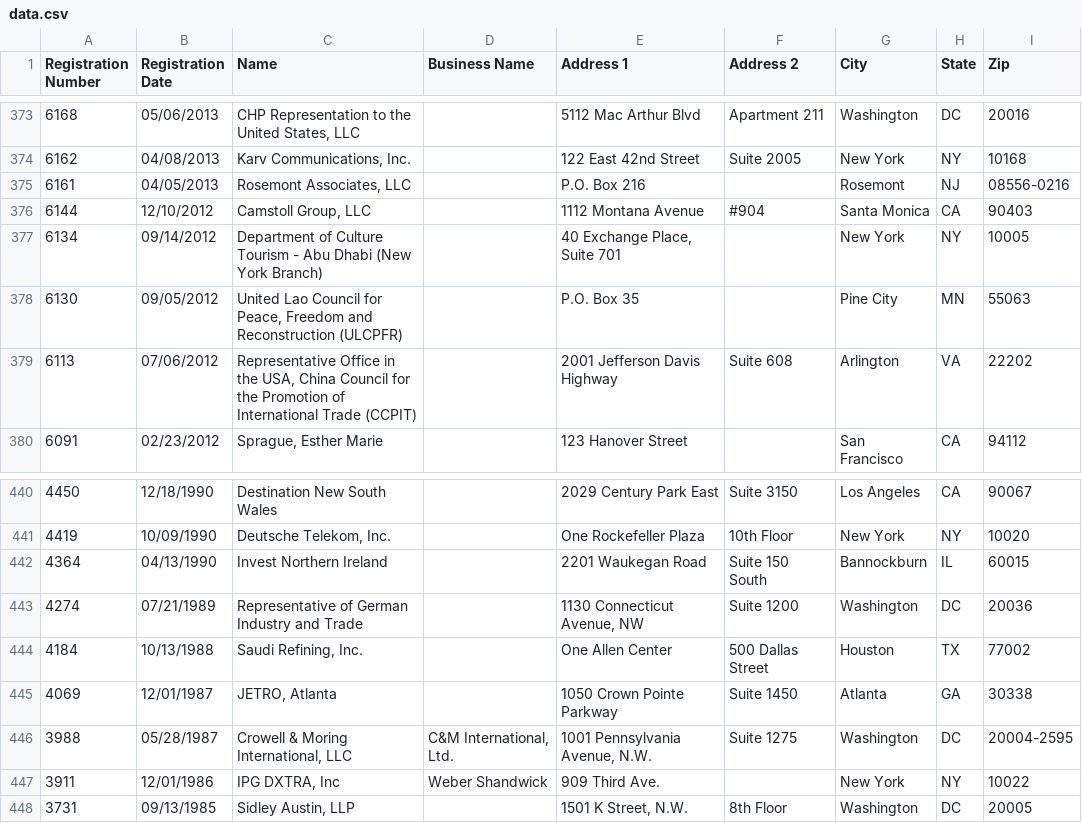
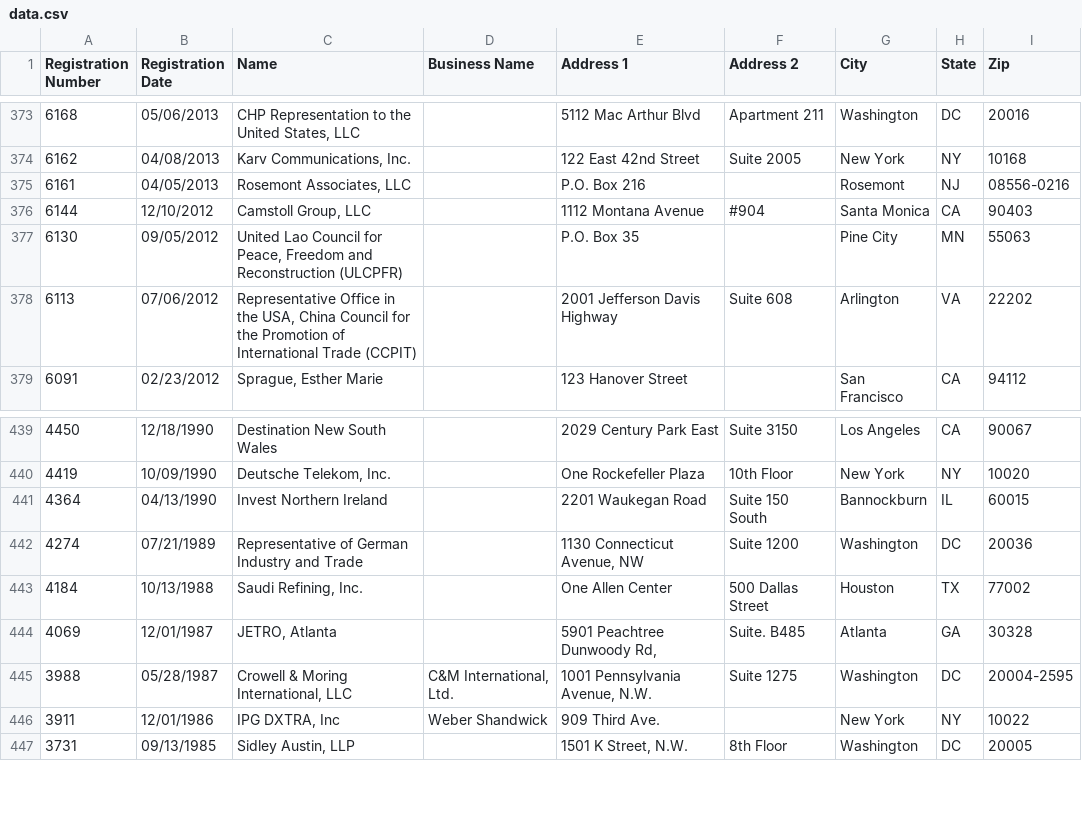
Before and after one commit to markschaver/FARA-Active, a CSV file: data.csv, drawn as a sheet; only a part is shown, gaps mark what is left out.

Commit message:
Flat: latest data (2022-10-16T08:25:31.873Z) {   "date": "2022-10-16T08:25:31.873Z",   "files": [     {       "name": "data.csv",       "deltaBytes": -140,       "source": "https://efile.fara.gov/api/v1/Registrants/csv/Active"     }   ] }

```diff
--- a/data.csv
+++ b/data.csv
@@ -378,3 +378,2 @@
 "6144","12/10/2012","Camstoll Group, LLC","","1112 Montana Avenue","#904","Santa Monica","CA","90403"
-"6134","09/14/2012","Department of Culture Tourism - Abu Dhabi (New York Branch)","","40 Exchange Place, Suite 701","","New York","NY","10005"
 "6130","09/05/2012","United Lao Council for Peace, Freedom and Reconstruction (ULCPFR)","","P.O. Box 35","","Pine City","MN","55063"
@@ -446,3 +445,3 @@
 "4184","10/13/1988","Saudi Refining, Inc.","","One Allen Center","500 Dallas Street","Houston","TX","77002"
-"4069","12/01/1987","JETRO, Atlanta","","1050 Crown Pointe Parkway","Suite 1450","Atlanta","GA","30338"
+"4069","12/01/1987","JETRO, Atlanta","","5901 Peachtree Dunwoody Rd, ","Suite. B485","Atlanta","GA","30328"
 "3988","05/28/1987","Crowell & Moring International, LLC","C&M International, Ltd.                                     ","1001 Pennsylvania Avenue, N.W.","Suite 1275","Washington","DC","20004-2595"
```
